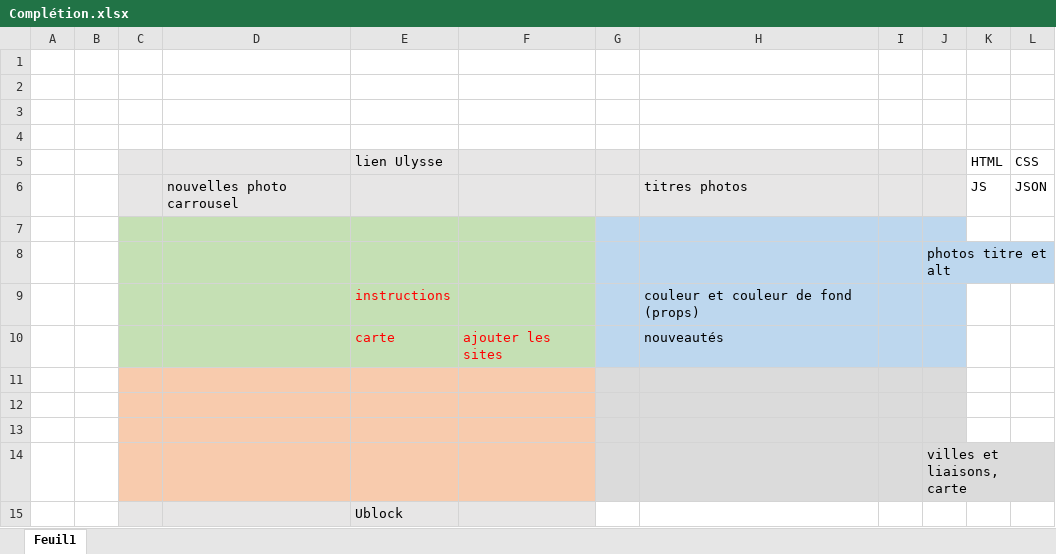
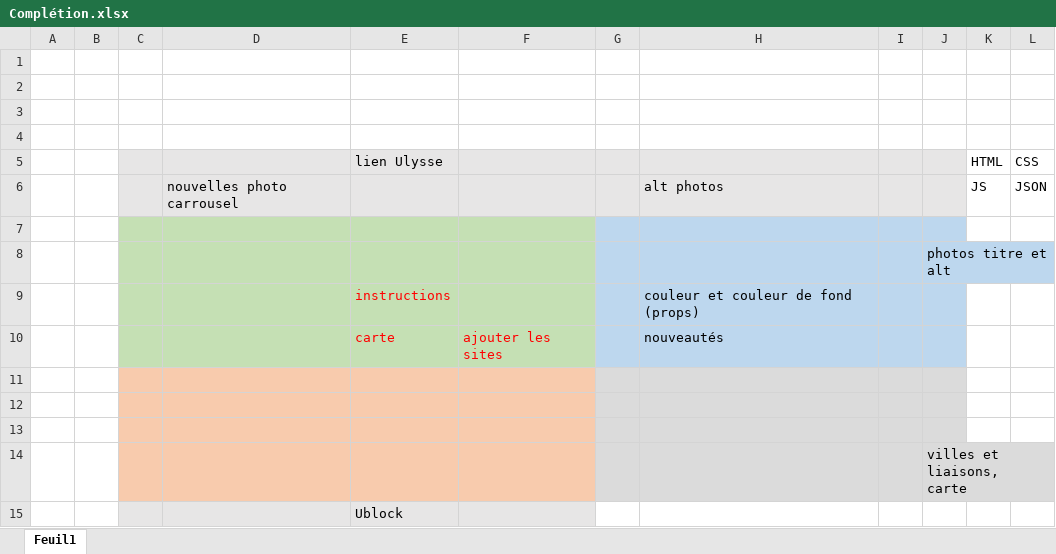
Before and after one commit to chinook07/cyclotouristechezsoi, an Excel workbook: Complétion.xlsx, sheet Feuil1, drawn as a sheet; values as stored, in another font and other column widths than the file's, no borders; the diff names each change by its address in the sheet, - before the commit and + after, or states it on an @@ line.

```diff
--- a/Complétion.xlsx (sheet Feuil1)
+++ b/Complétion.xlsx (sheet Feuil1)
-H6: titres photos
+H6: alt photos
```
Also changed, not shown: 5 other files.
